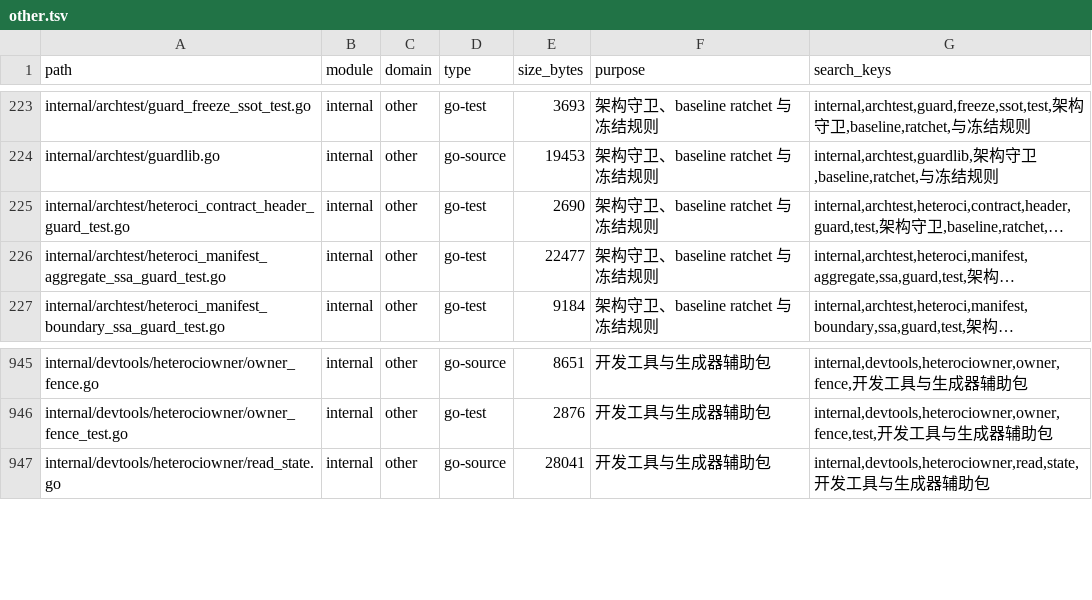
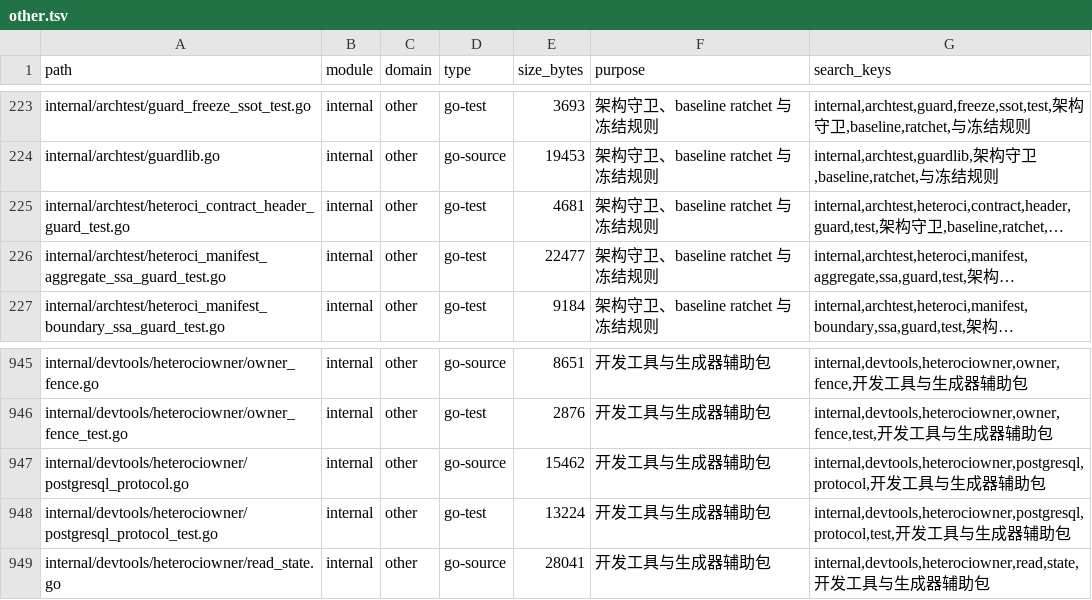
Before and after one commit to lihah111222333-cloud/Super-Dolphin-Agent-Cockpit, a TSV file: docs/doc/codemap/project-map/index/other.tsv, drawn as a sheet; only a part is shown, gaps mark what is left out; long unchanged cells end in …; the diff names each change by its address in the sheet, - before the commit and + after, or states it on an @@ line.

```diff
--- a/docs/doc/codemap/project-map/index/other.tsv
+++ b/docs/doc/codemap/project-map/index/other.tsv
-E225 (size_bytes): 2690
+E225 (size_bytes): 4681
+row 947: internal/devtools/heterociowner/postgresql_protocol.go | internal | other | go-source | 15462 | 开发工具与生成器辅助包 | internal,devtools,heterociowner,postgresql,protocol,开发工具与生成器辅助包
+row 948: internal/devtools/heterociowner/postgresql_protocol_test.go | internal | other | go-test | 13224 | 开发工具与生成器辅助包 | internal,devtools,heterociowner,postgresql,protocol,test,开发工具与生成器辅助包
```
Also changed, not shown: docs/doc/codemap/project-map/index/remote-ci.tsv, 7 other files.
